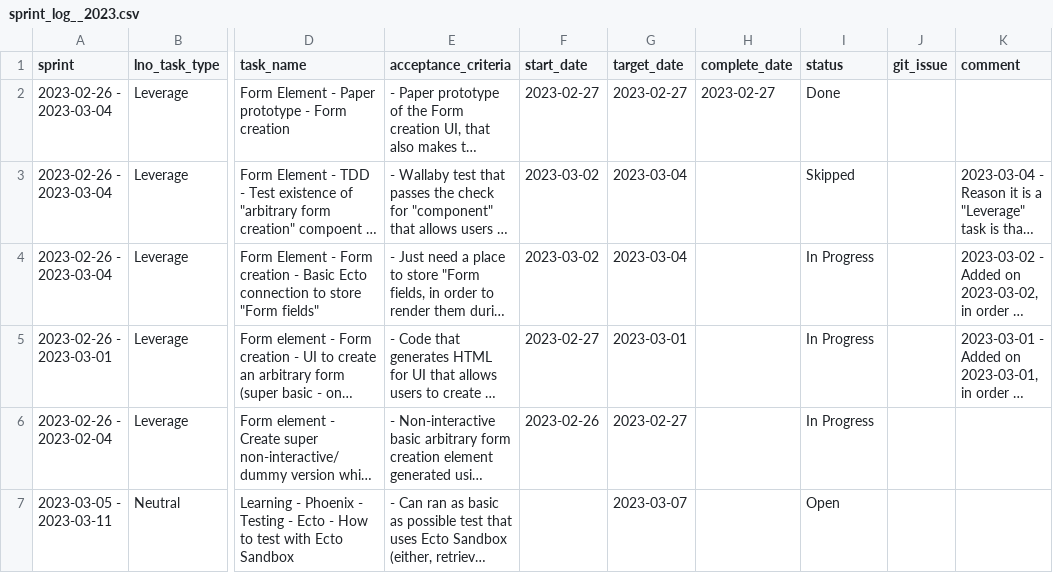
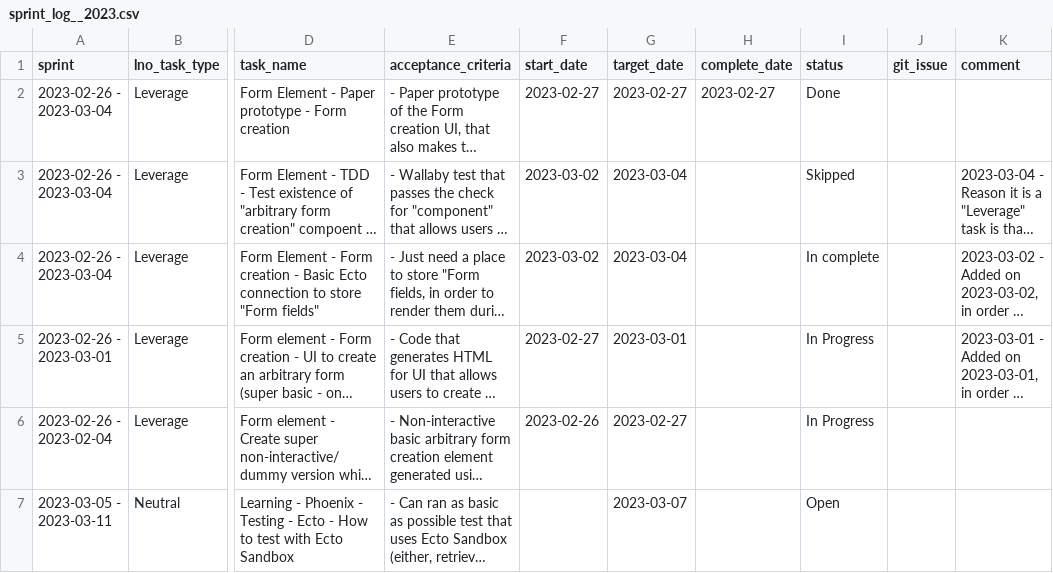
Before and after one commit to kish10/administration__naksha-naksh__2023-02-26, a CSV file: sprint/log/sprint_log__2023.csv, drawn as a sheet; only a part is shown, gaps mark what is left out; long unchanged cells end in …; the diff names each change by its address in the sheet, - before the commit and + after, or states it on an @@ line.

```diff
--- a/sprint/log/sprint_log__2023.csv
+++ b/sprint/log/sprint_log__2023.csv
-I4 (status): In Progress
+I4 (status): In complete
```
Also changed, not shown: 5 other files.
